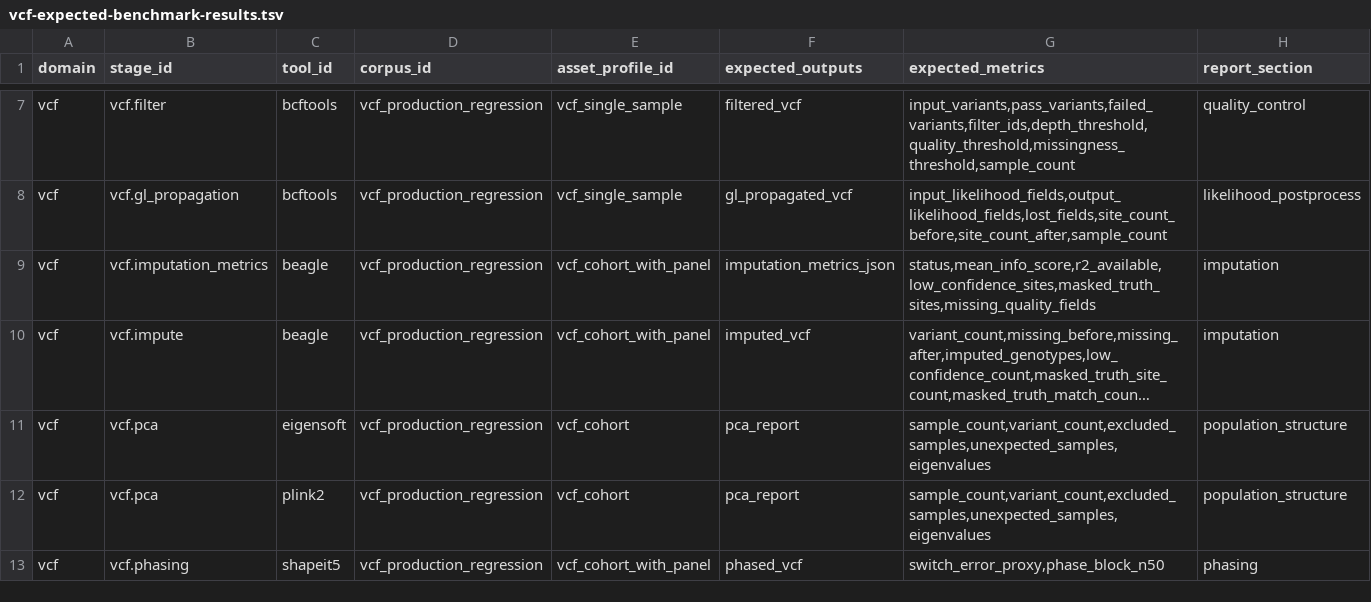
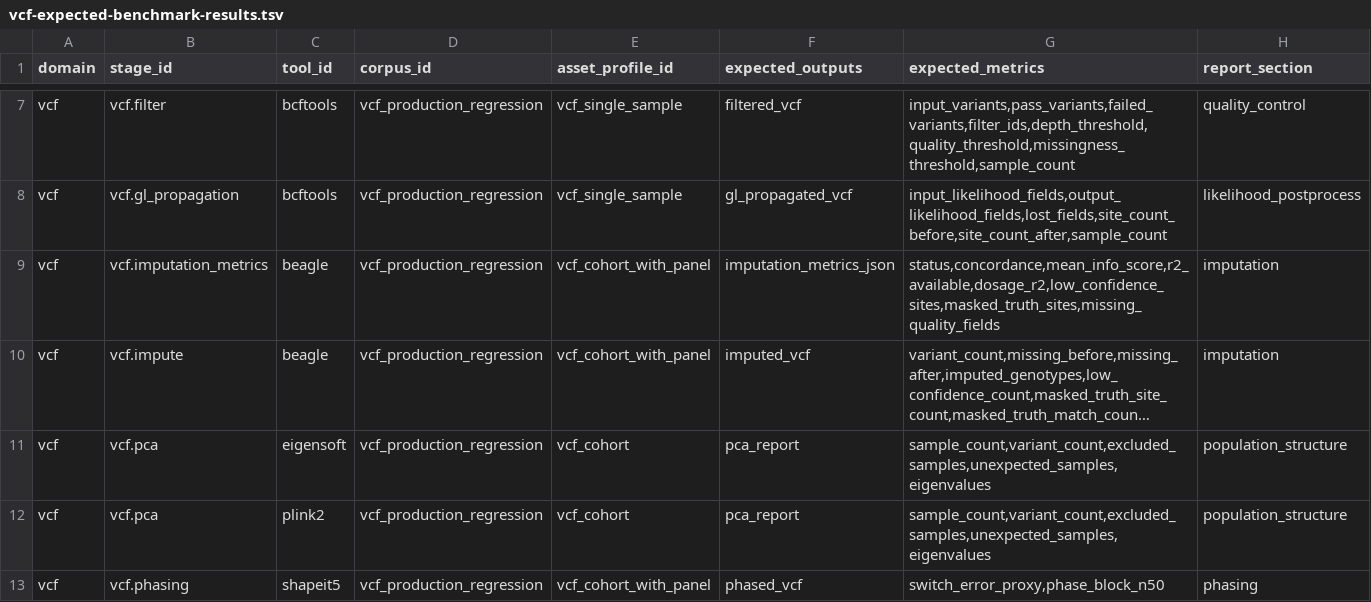
Before and after one commit to bijux/bijux-genomics, a TSV file: benchmarks/readiness/vcf-expected-benchmark-results.tsv, drawn as a sheet; only a part is shown, gaps mark what is left out; long unchanged cells end in …; the diff names each change by its address in the sheet, - before the commit and + after, or states it on an @@ line.

Commit message:
feat(vcf-metrics): govern imputation quality fields

```diff
--- a/benchmarks/readiness/vcf-expected-benchmark-results.tsv
+++ b/benchmarks/readiness/vcf-expected-benchmark-results.tsv
-G9 (expected_metrics): status,mean_info_score,r2_available,low_confidence_sites,masked_truth_sites,missing_quality_fields
+G9 (expected_metrics): status,concordance,mean_info_score,r2_available,dosage_r2,low_confidence_sites,masked_truth_sites,missing_quality_fields
```
Also changed, not shown: benchmarks/readiness/vcf/vcf-report-map.tsv, 4 other files.
